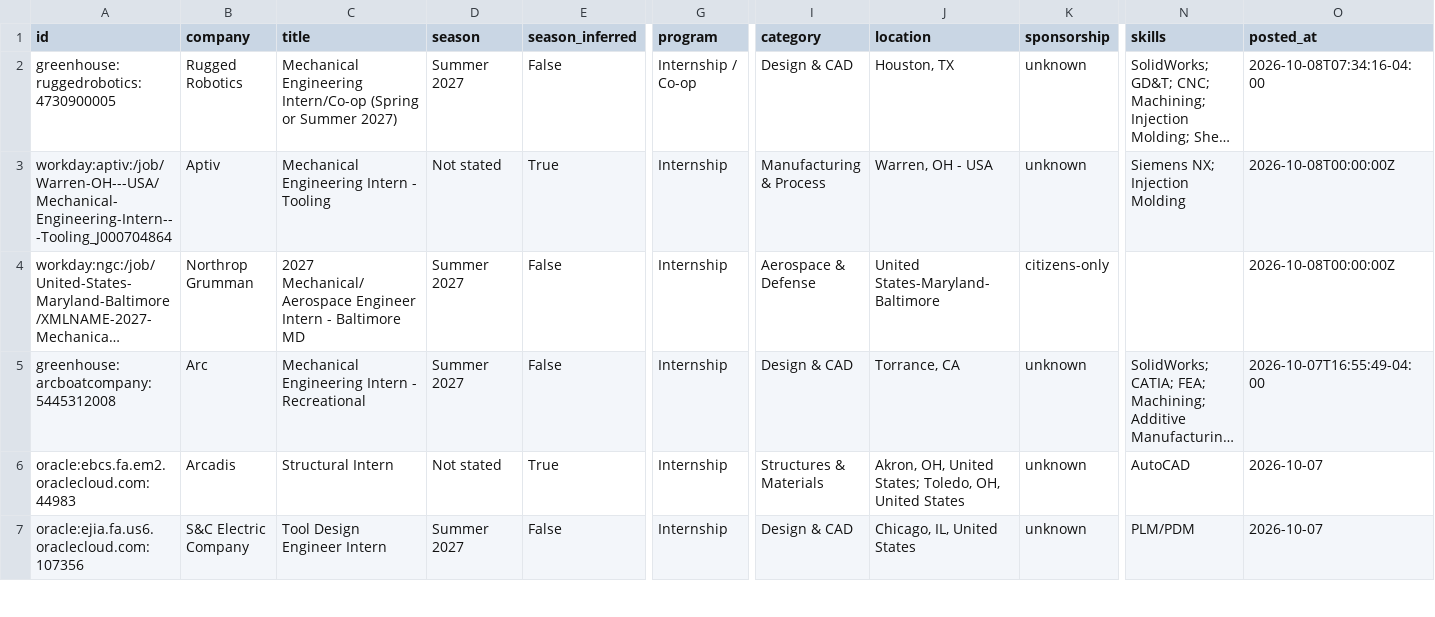
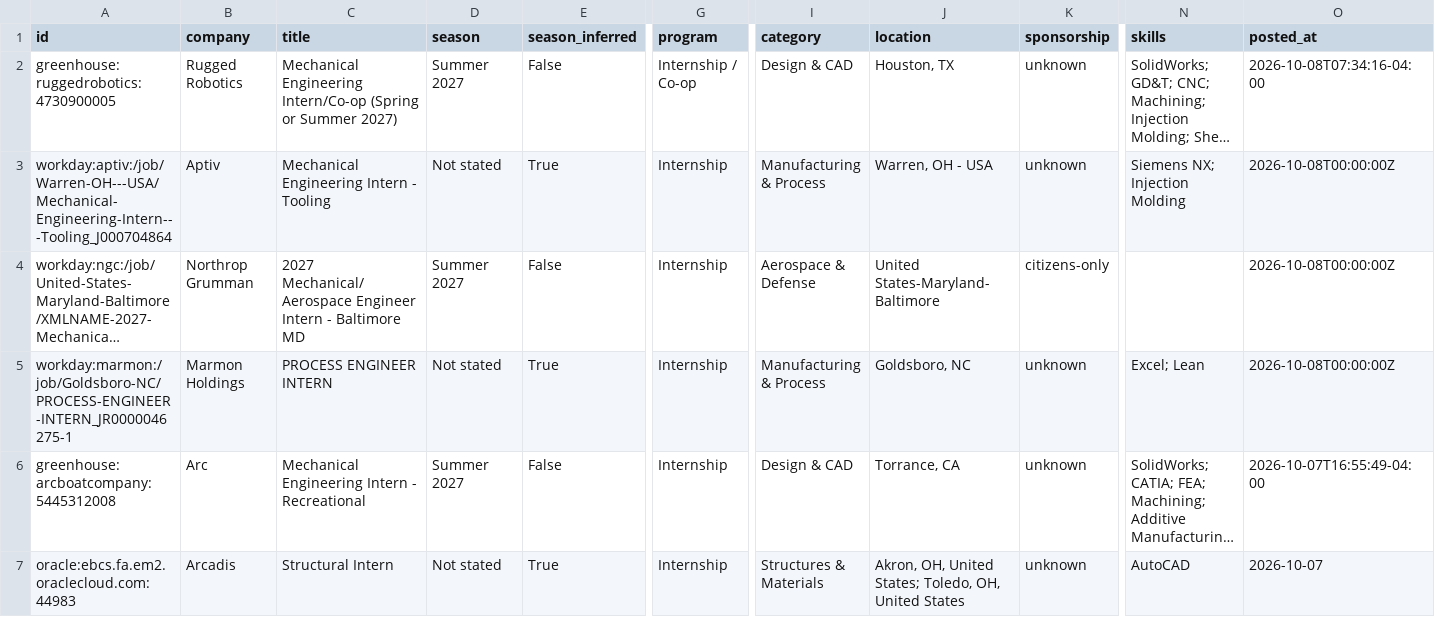
Before and after one commit to Tracker05/mechanical-engineering-internships, a CSV file: data/internships.csv, drawn as a sheet; only a part is shown, gaps mark what is left out; the shorter side is filled out with more unchanged rows; long unchanged cells end in …; rows hold the shown columns only; the diff names each change by its address in the sheet, - before the commit and + after, or states it on an @@ line.

```diff
--- a/data/internships.csv
+++ b/data/internships.csv
+row 5: workday:marmon:/job/Goldsboro-NC/PROCESS-ENGINEER-INTERN_JR0000046275-1 | Marmon Holdings | PROCESS ENGINEER INTERN | Not stated | True | Internship | Manufacturing & Process | Goldsboro, NC | unknown | Excel; Lean | 2026-10-08T00:00:00Z
```
Also changed, not shown: docs/internships.csv, 14 other files.
